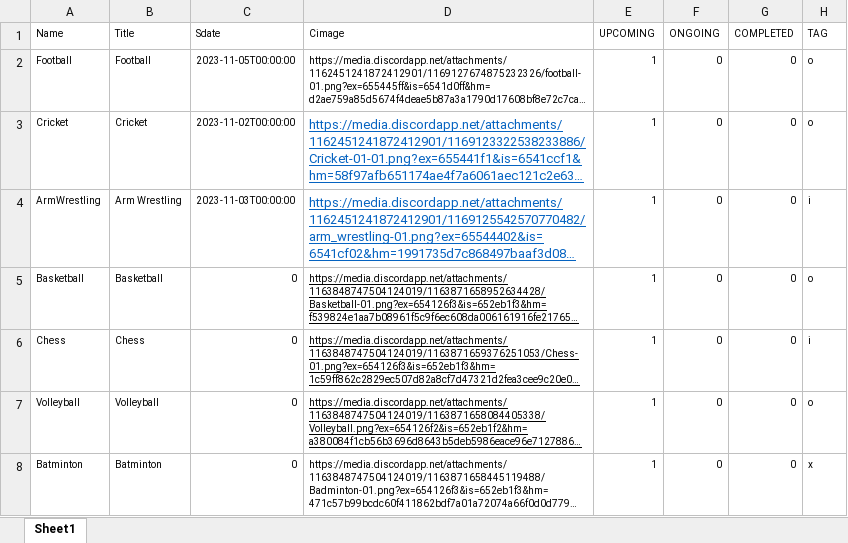
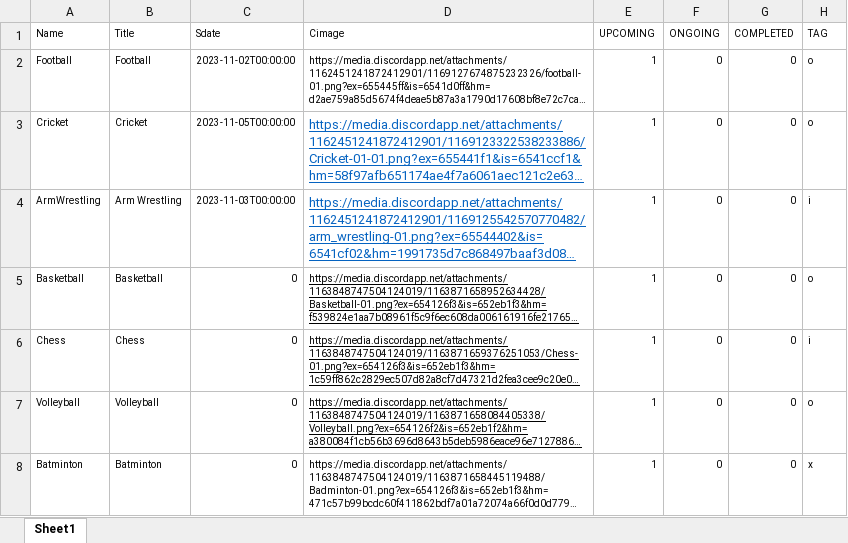
Before and after one commit to VKBRAWLER/gehusports, an Excel workbook: data/excel/events.xlsx, sheet Sheet1, drawn as a sheet; long unchanged cells end in …; values as stored, in another font and other column widths than the file's, no borders; the diff names each change by its address in the sheet, - before the commit and + after, or states it on an @@ line.

Commit message:
data updated for the final time

```diff
--- a/data/excel/events.xlsx (sheet Sheet1)
+++ b/data/excel/events.xlsx (sheet Sheet1)
-C2 (Sdate): 2023-11-05T00:00:00
+C2 (Sdate): 2023-11-02T00:00:00
-C3 (Sdate): 2023-11-02T00:00:00
+C3 (Sdate): 2023-11-05T00:00:00
```
Also changed, not shown: 1 other file.
